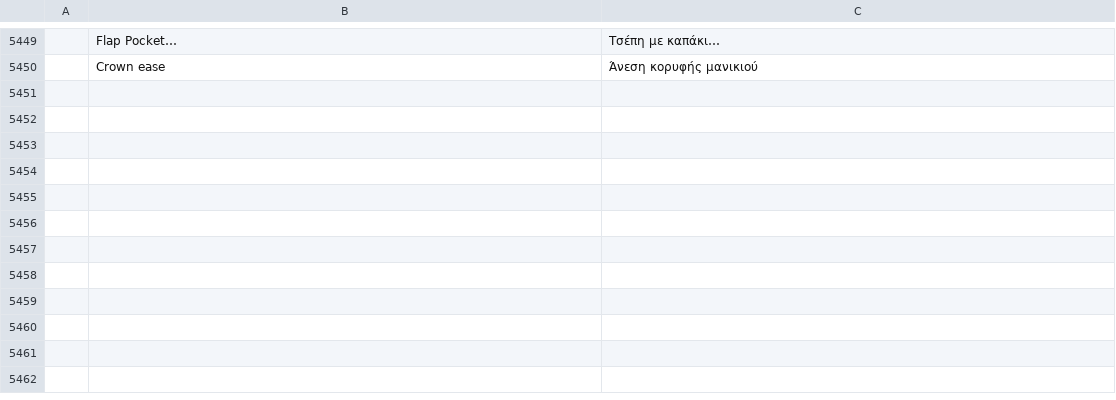
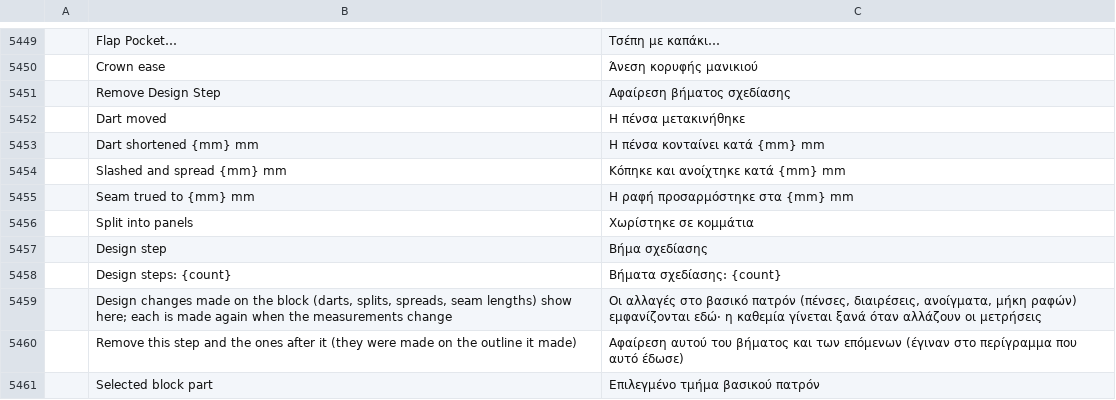
Before and after one commit to SiteSentrix/patternfoundry, a TSV file: crates/ui-egui/src/i18n/el.tsv, drawn as a sheet; only a part is shown, gaps mark what is left out; the diff names each change by its address in the sheet, - before the commit and + after, or states it on an @@ line.

```diff
--- a/crates/ui-egui/src/i18n/el.tsv
+++ b/crates/ui-egui/src/i18n/el.tsv
+row 5451:  | Remove Design Step | Αφαίρεση βήματος σχεδίασης
+row 5452:  | Dart moved | Η πένσα μετακινήθηκε
+row 5453:  | Dart shortened {mm} mm | Η πένσα κονταίνει κατά {mm} mm
+row 5454:  | Slashed and spread {mm} mm | Κόπηκε και ανοίχτηκε κατά {mm} mm
+row 5455:  | Seam trued to {mm} mm | Η ραφή προσαρμόστηκε στα {mm} mm
+row 5456:  | Split into panels | Χωρίστηκε σε κομμάτια
+row 5457:  | Design step | Βήμα σχεδίασης
+row 5458:  | Design steps: {count} | Βήματα σχεδίασης: {count}
+row 5459:  | Design changes made on the block (darts, splits, spreads, seam lengths) show here; each is made again when the measurements change | Οι αλλαγές στο βασικό πατρόν (πένσες, διαιρέσεις, ανοίγματα, μήκη ραφών) εμφανίζονται εδώ· η καθεμία γίνεται ξανά όταν αλλάζουν οι μετρήσεις
+row 5460:  | Remove this step and the ones after it (they were made on the outline it made) | Αφαίρεση αυτού του βήματος και των επόμενων (έγιναν στο περίγραμμα που αυτό έδωσε)
+row 5461:  | Selected block part | Επιλεγμένο τμήμα βασικού πατρόν
```
Also changed, not shown: crates/ui-egui/src/i18n/bg.tsv, crates/ui-egui/src/i18n/ja.tsv, 25 other files.
